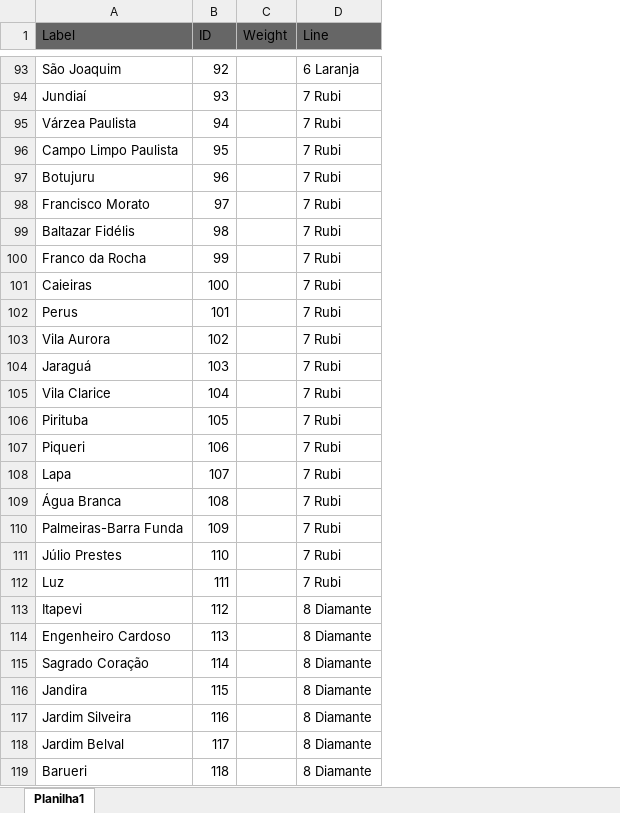
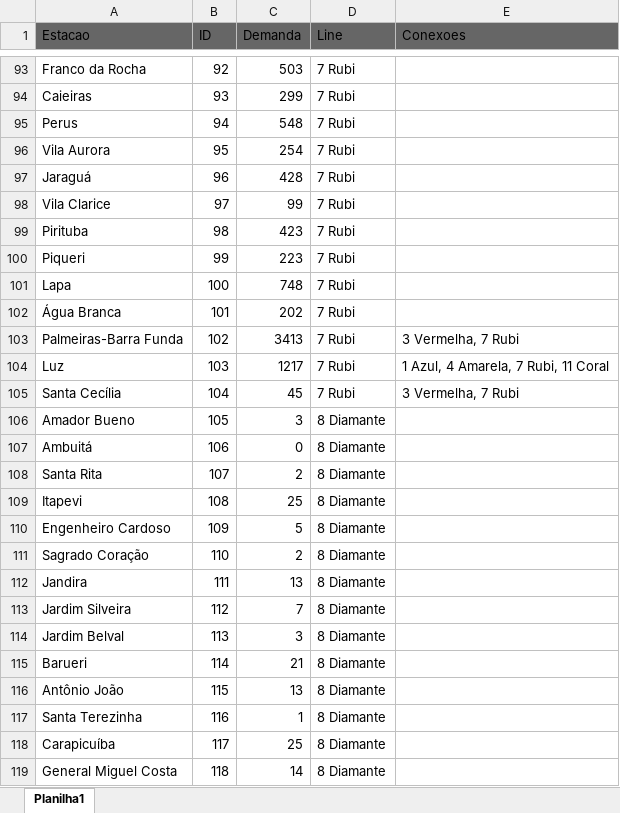
Before and after one commit to Henrique123-Marques/Communication-and-Networks-Project, an Excel workbook: data/dados.xlsx, sheet Planilha1, drawn as a sheet; only a part is shown, gaps mark what is left out; values as stored, in another font and other column widths than the file's, no borders; removed rows and columns are numbered as before the commit, all else as after; the diff covers the shown part only; the diff names each change by its address in the sheet, - before the commit and + after, or states it on an @@ line.

```diff
--- a/data/dados.xlsx (sheet Planilha1)
+++ b/data/dados.xlsx (sheet Planilha1)
-column C (Weight), empty
+column C (Demanda), rows 93-119: 503 | 299 | 548 | 254 | 428 | 99 | 423 | 223 | 748 | 202 | 3413 | 1217 | 45 | 3 | 0 | 2 | 25 | 5 | 2 | 13 | 7 | 3 | 21 | 13 | 1 | 25 | 14
+column E (Conexoes), rows 103-105: 3 Vermelha, 7 Rubi | 1 Azul, 4 Amarela, 7 Rubi, 11 Coral | 3 Vermelha, 7 Rubi
-A1: Label
+A1: Estacao
-A93 (Estacao): São Joaquim
+A93 (Estacao): Franco da Rocha
-D93 (Line): 6 Laranja
+D93 (Line): 7 Rubi
-A94 (Estacao): Jundiaí
+A94 (Estacao): Caieiras
-A95 (Estacao): Várzea Paulista
+A95 (Estacao): Perus
-A96 (Estacao): Campo Limpo Paulista
+A96 (Estacao): Vila Aurora
-A97 (Estacao): Botujuru
+A97 (Estacao): Jaraguá
-A98 (Estacao): Francisco Morato
+A98 (Estacao): Vila Clarice
-A99 (Estacao): Baltazar Fidélis
+A99 (Estacao): Pirituba
-A100 (Estacao): Franco da Rocha
+A100 (Estacao): Piqueri
-A101 (Estacao): Caieiras
+A101 (Estacao): Lapa
-A102 (Estacao): Perus
+A102 (Estacao): Água Branca
-A103 (Estacao): Vila Aurora
+A103 (Estacao): Palmeiras-Barra Funda
-A104 (Estacao): Jaraguá
+A104 (Estacao): Luz
-A105 (Estacao): Vila Clarice
+A105 (Estacao): Santa Cecília
-A106 (Estacao): Pirituba
+A106 (Estacao): Amador Bueno
-D106:D112 (Line): 7 Rubi
+D106:D112 (Line): 8 Diamante
-A107 (Estacao): Piqueri
+A107 (Estacao): Ambuitá
-A108 (Estacao): Lapa
+A108 (Estacao): Santa Rita
-A109 (Estacao): Água Branca
+A109 (Estacao): Itapevi
-A110 (Estacao): Palmeiras-Barra Funda
+A110 (Estacao): Engenheiro Cardoso
-A111 (Estacao): Júlio Prestes
+A111 (Estacao): Sagrado Coração
-A112 (Estacao): Luz
+A112 (Estacao): Jandira
-A113 (Estacao): Itapevi
+A113 (Estacao): Jardim Silveira
-A114 (Estacao): Engenheiro Cardoso
+A114 (Estacao): Jardim Belval
-A115 (Estacao): Sagrado Coração
+A115 (Estacao): Barueri
-A116 (Estacao): Jandira
+A116 (Estacao): Antônio João
-A117 (Estacao): Jardim Silveira
+A117 (Estacao): Santa Terezinha
-A118 (Estacao): Jardim Belval
+A118 (Estacao): Carapicuíba
-A119 (Estacao): Barueri
+A119 (Estacao): General Miguel Costa
```
Also changed, not shown: 10 added rows and 165 edited cells elsewhere in this sheet, 5 other files.
